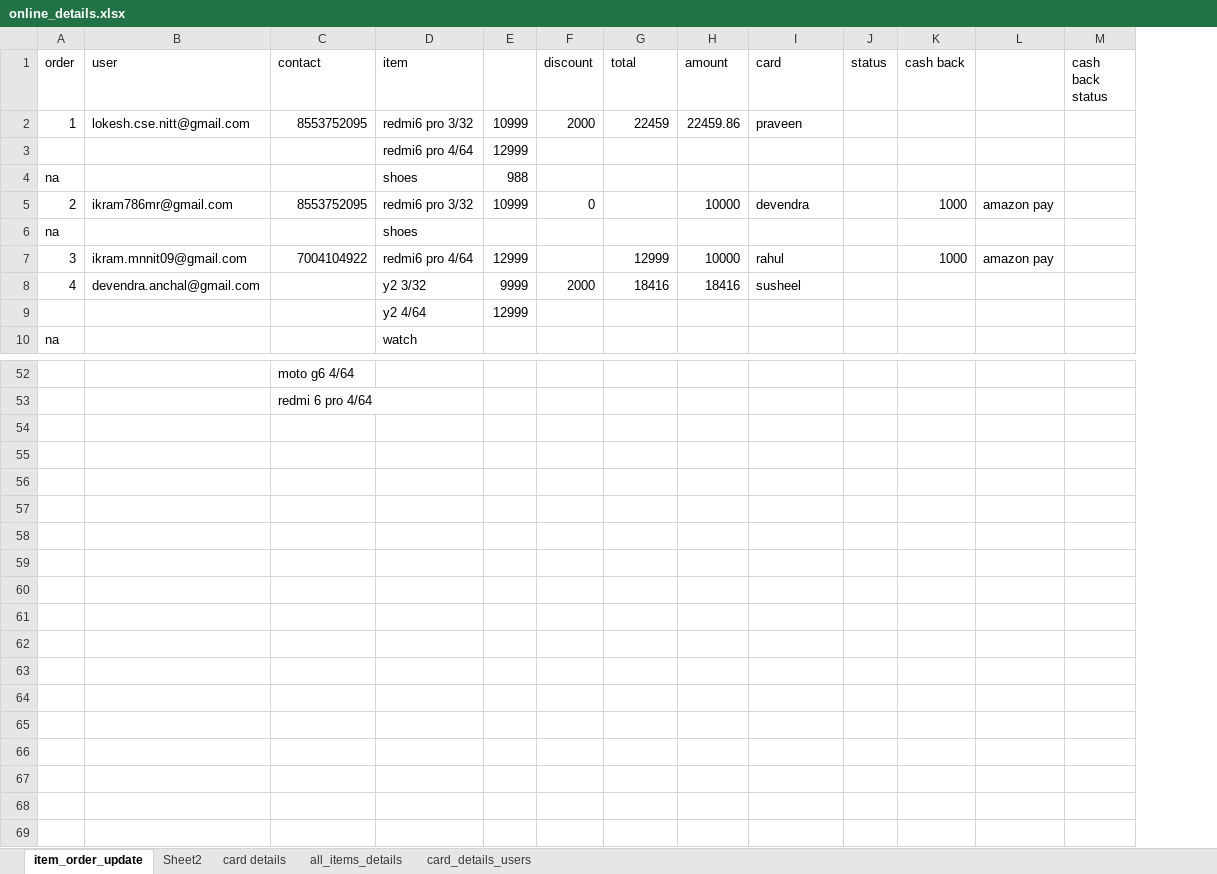
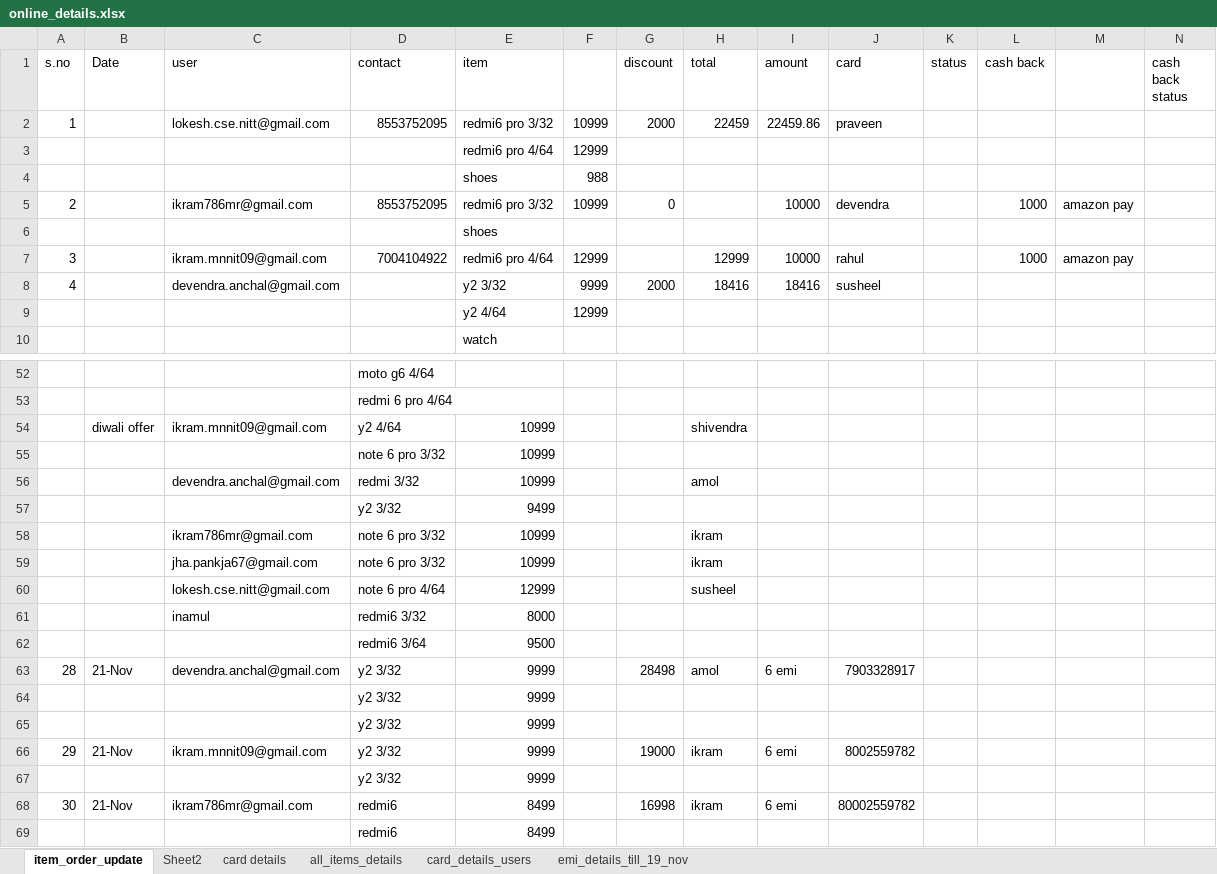
Before and after one commit to ikramulhaq0203/FirebaseTestApp, an Excel workbook: business/online_details.xlsx, sheet item_order_update, drawn as a sheet; only a part is shown, gaps mark what is left out; values as stored, in another font and other column widths than the file's, no cell formats; rows hold the shown columns only; the diff names each change by its address in the sheet, - before the commit and + after, or states it on an @@ line.

```diff
--- a/business/online_details.xlsx (sheet item_order_update)
+++ b/business/online_details.xlsx (sheet item_order_update)
+sheet tab: emi_details_till_19_nov
+column B (Date), empty
@@ column A (s.no) renumbered between rows 1 and 10 @@
+row 54:  | diwali offer | ikram.mnnit09@gmail.com | y2 4/64 | 10999 |  |  | shivendra
+row 55:  |  |  | note 6 pro 3/32 | 10999
+row 56:  |  | devendra.anchal@gmail.com | redmi 3/32 | 10999 |  |  | amol
+row 57:  |  |  | y2 3/32 | 9499
+row 58:  |  | ikram786mr@gmail.com | note 6 pro 3/32 | 10999 |  |  | ikram
+row 59:  |  | jha.pankja67@gmail.com | note 6 pro 3/32 | 10999 |  |  | ikram
+row 60:  |  | lokesh.cse.nitt@gmail.com | note 6 pro 4/64 | 12999 |  |  | susheel
+row 61:  |  | inamul | redmi6 3/32 | 8000
+row 62:  |  |  | redmi6 3/64 | 9500
+row 63: 28 | 21-Nov | devendra.anchal@gmail.com | y2 3/32 | 9999 |  | 28498 | amol | 6 emi | 7903328917
+row 64:  |  |  | y2 3/32 | 9999
+row 65:  |  |  | y2 3/32 | 9999
+row 66: 29 | 21-Nov | ikram.mnnit09@gmail.com | y2 3/32 | 9999 |  | 19000 | ikram | 6 emi | 8002559782
+row 67:  |  |  | y2 3/32 | 9999
+row 68: 30 | 21-Nov | ikram786mr@gmail.com | redmi6 | 8499 |  | 16998 | ikram | 6 emi | 80002559782
+row 69:  |  |  | redmi6 | 8499
```
Also changed, not shown: cell formats, formulas that keep their value, 2 other files.
